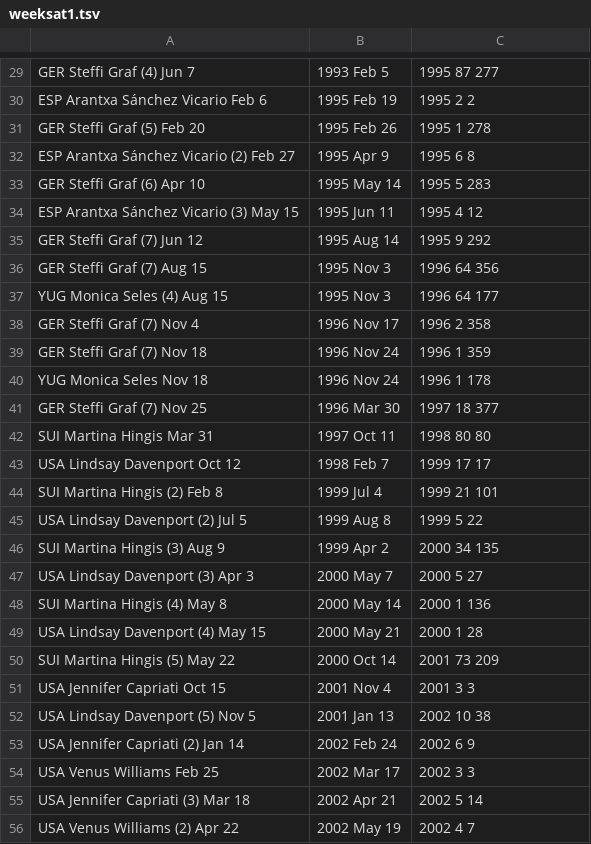
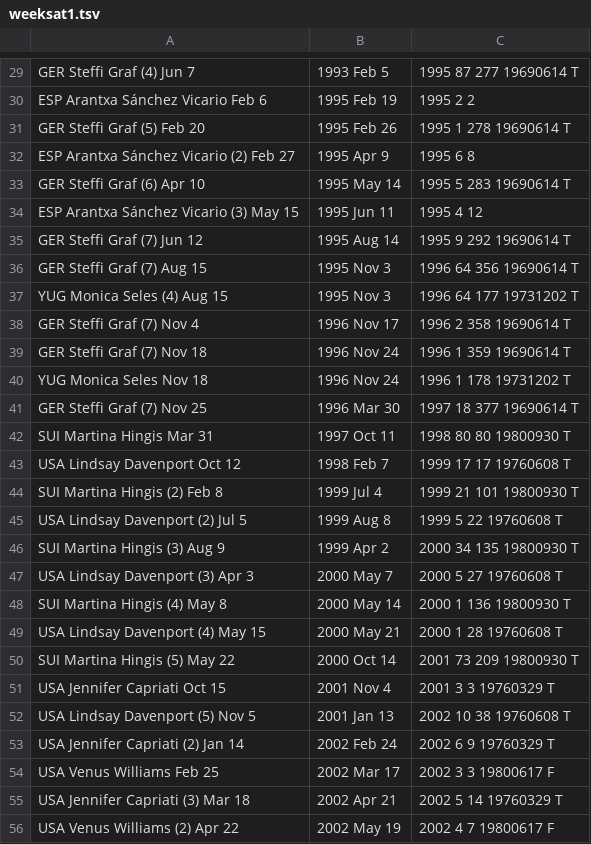
Before and after one commit to elbertwang3/serena, a TSV file: public/data/weeksat1.tsv, drawn as a sheet; only a part is shown, gaps mark what is left out; the diff covers the shown part only; the diff names each change by its address in the sheet, - before the commit and + after, or states it on an @@ line.

```diff
--- a/public/data/weeksat1.tsv
+++ b/public/data/weeksat1.tsv
-C29: 1995 87 277
+C29: 1995 87 277 19690614 T
-C31: 1995 1 278
+C31: 1995 1 278 19690614 T
-C33: 1995 5 283
+C33: 1995 5 283 19690614 T
-C35: 1995 9 292
+C35: 1995 9 292 19690614 T
-C36: 1996 64 356
+C36: 1996 64 356 19690614 T
-C37: 1996 64 177
+C37: 1996 64 177 19731202 T
-C38: 1996 2 358
+C38: 1996 2 358 19690614 T
-C39: 1996 1 359
+C39: 1996 1 359 19690614 T
-C40: 1996 1 178
+C40: 1996 1 178 19731202 T
-C41: 1997 18 377
+C41: 1997 18 377 19690614 T
-C42: 1998 80 80
+C42: 1998 80 80 19800930 T
-C43: 1999 17 17
+C43: 1999 17 17 19760608 T
-C44: 1999 21 101
+C44: 1999 21 101 19800930 T
-C45: 1999 5 22
+C45: 1999 5 22 19760608 T
-C46: 2000 34 135
+C46: 2000 34 135 19800930 T
-C47: 2000 5 27
+C47: 2000 5 27 19760608 T
-C48: 2000 1 136
+C48: 2000 1 136 19800930 T
-C49: 2000 1 28
+C49: 2000 1 28 19760608 T
-C50: 2001 73 209
+C50: 2001 73 209 19800930 T
-C51: 2001 3 3
+C51: 2001 3 3 19760329 T
-C52: 2002 10 38
+C52: 2002 10 38 19760608 T
-C53: 2002 6 9
+C53: 2002 6 9 19760329 T
-C54: 2002 3 3
+C54: 2002 3 3 19800617 F
-C55: 2002 5 14
+C55: 2002 5 14 19760329 T
-C56: 2002 4 7
+C56: 2002 4 7 19800617 F
```
Also changed, not shown: 72 edited cells elsewhere in this file, 5 other files.
